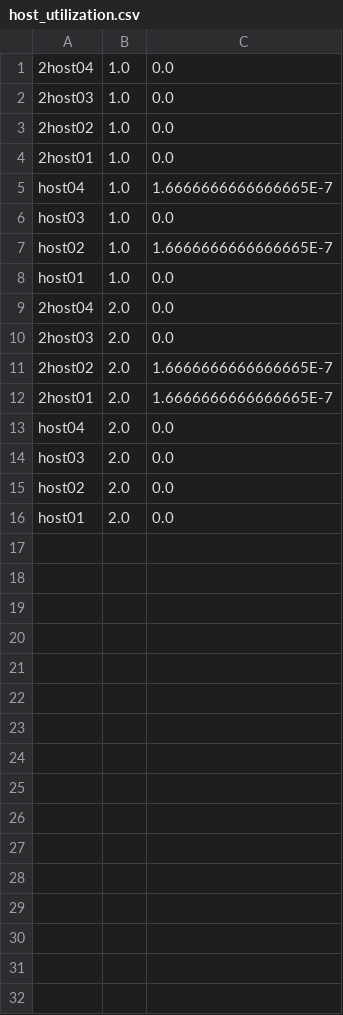
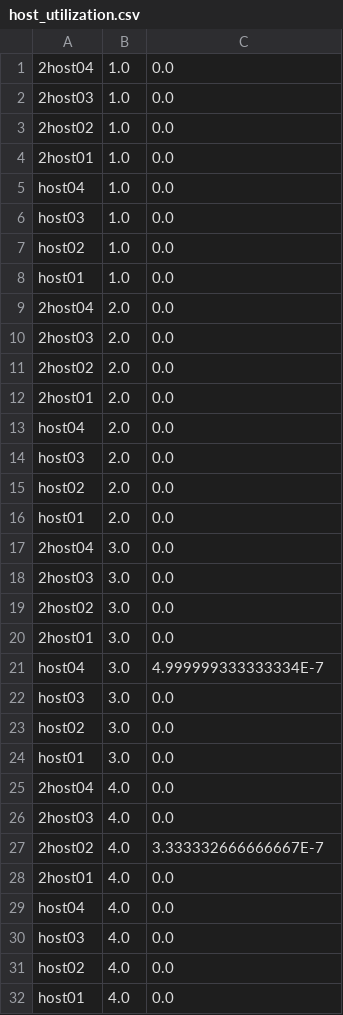
Before and after one commit to Cloudslab/cloudsimsdn, a CSV file: host_utilization.csv, drawn as a sheet.

```diff
--- a/host_utilization.csv
+++ b/host_utilization.csv
@@ -4,5 +4,5 @@
 2host01,1.0,0.0
-host04,1.0,1.6666666666666665E-7
+host04,1.0,0.0
 host03,1.0,0.0
-host02,1.0,1.6666666666666665E-7
+host02,1.0,0.0
 host01,1.0,0.0
@@ -10,4 +10,4 @@ host01,1.0,0.0
 2host03,2.0,0.0
-2host02,2.0,1.6666666666666665E-7
-2host01,2.0,1.6666666666666665E-7
+2host02,2.0,0.0
+2host01,2.0,0.0
 host04,2.0,0.0
@@ -16 +16,17 @@ host02,2.0,0.0
 host01,2.0,0.0
+2host04,3.0,0.0
+2host03,3.0,0.0
+2host02,3.0,0.0
+2host01,3.0,0.0
+host04,3.0,4.999999333333334E-7
+host03,3.0,0.0
+host02,3.0,0.0
+host01,3.0,0.0
+2host04,4.0,0.0
+2host03,4.0,0.0
+2host02,4.0,3.333332666666667E-7
+2host01,4.0,0.0
+host04,4.0,0.0
+host03,4.0,0.0
+host02,4.0,0.0
+host01,4.0,0.0
```
Also changed, not shown: host_energy.csv, link_utilization_down.csv, 8 other files.
